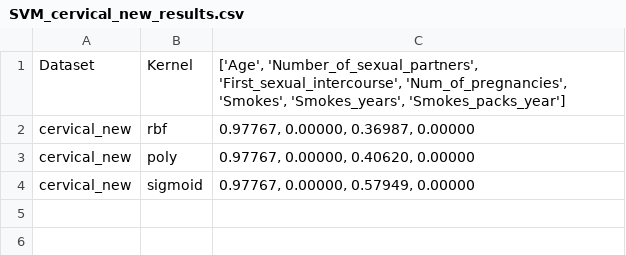
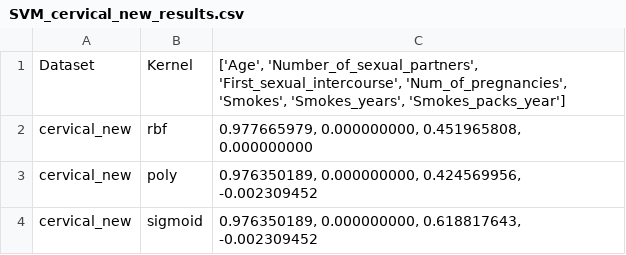
Before and after one commit to Torben2907/qml-supervised, a CSV file: res/SVM_cervical_new_results.csv, drawn as a sheet.

```diff
--- a/res/SVM_cervical_new_results.csv
+++ b/res/SVM_cervical_new_results.csv
@@ -1,4 +1,4 @@
 Dataset,Kernel,"['Age', 'Number_of_sexual_partners', 'First_sexual_intercourse', 'Num_of_pregnancies', 'Smokes', 'Smokes_years', 'Smokes_packs_year']"
-cervical_new,rbf,"0.97767, 0.00000, 0.36987, 0.00000"
-cervical_new,poly,"0.97767, 0.00000, 0.40620, 0.00000"
-cervical_new,sigmoid,"0.97767, 0.00000, 0.57949, 0.00000"
+cervical_new,rbf,"0.977665979, 0.000000000, 0.451965808, 0.000000000"
+cervical_new,poly,"0.976350189, 0.000000000, 0.424569956, -0.002309452"
+cervical_new,sigmoid,"0.976350189, 0.000000000, 0.618817643, -0.002309452"
```
Also changed, not shown: res/SVM_ctg_new_results.csv, res/SVM_hcv_new_results.csv, 9 other files.
